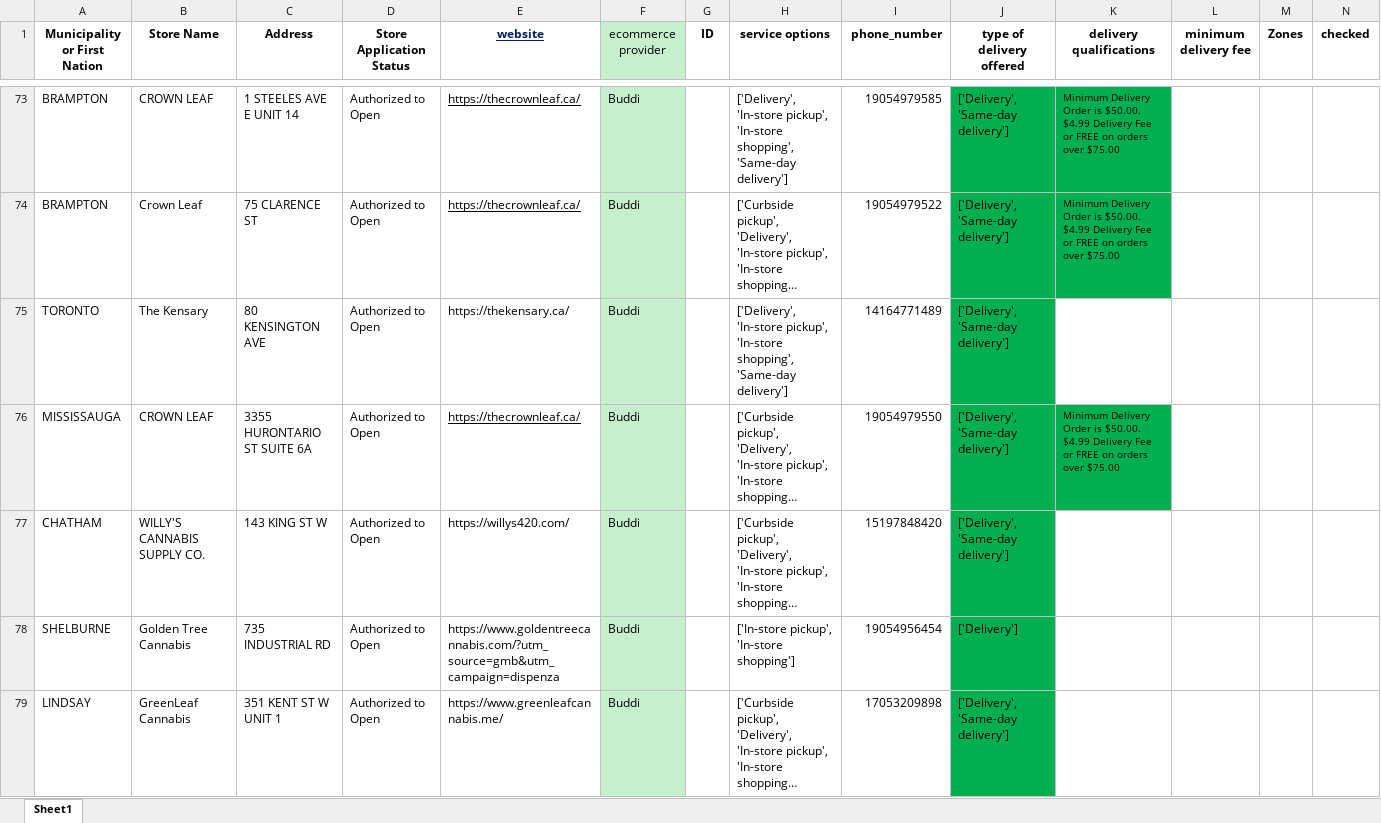
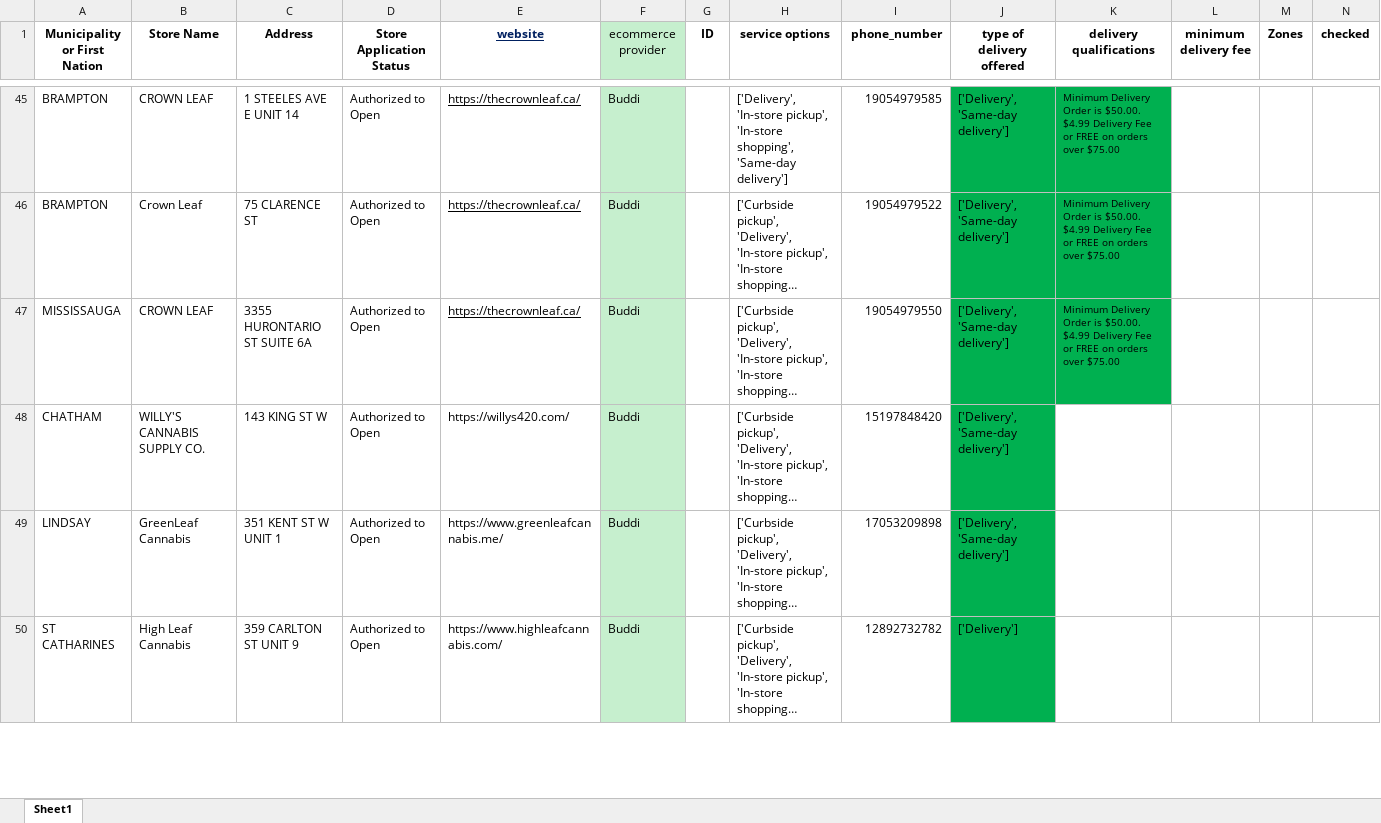
Before and after one commit to lyovaparsyan94/cannabis-shops-scraping, an Excel workbook: platform_scrapper/data/cannabis_used_IDs.xlsx, sheet Sheet1, drawn as a sheet; only a part is shown, gaps mark what is left out; the shorter side is filled out with more unchanged rows; long unchanged cells end in …; values as stored, in another font and other column widths than the file's, no borders; the diff covers the shown part only; the diff names each change by its address in the sheet, - before the commit and + after, or states it on an @@ line.

```diff
--- a/platform_scrapper/data/cannabis_used_IDs.xlsx (sheet Sheet1)
+++ b/platform_scrapper/data/cannabis_used_IDs.xlsx (sheet Sheet1)
-row 75: TORONTO | The Kensary | 80 KENSINGTON AVE | Authorized to Open | https://thekensary.ca/ | Buddi |  | ['Delivery', 'In-store pickup', 'In-store shopping', 'Same-day delivery'] | 14164771489 | ['Delivery', 'Same-day delivery']
-row 78: SHELBURNE | Golden Tree Cannabis | 735 INDUSTRIAL RD | Authorized to Open | https://www.goldentreecannabis.com/?utm_source=gmb&utm_campaign=dispenza | Buddi |  | ['In-store pickup', 'In-store shopping'] | 19054956454 | ['Delivery']
```
Also changed, not shown: 30 removed rows, 2 edited cells and cell formats elsewhere in this sheet, platform_scrapper/CANNABIS_RESULTS/found_IDs.xlsx, platform_scrapper/data/fake_cannabis_used_IDs.xlsx, 2 other files.
